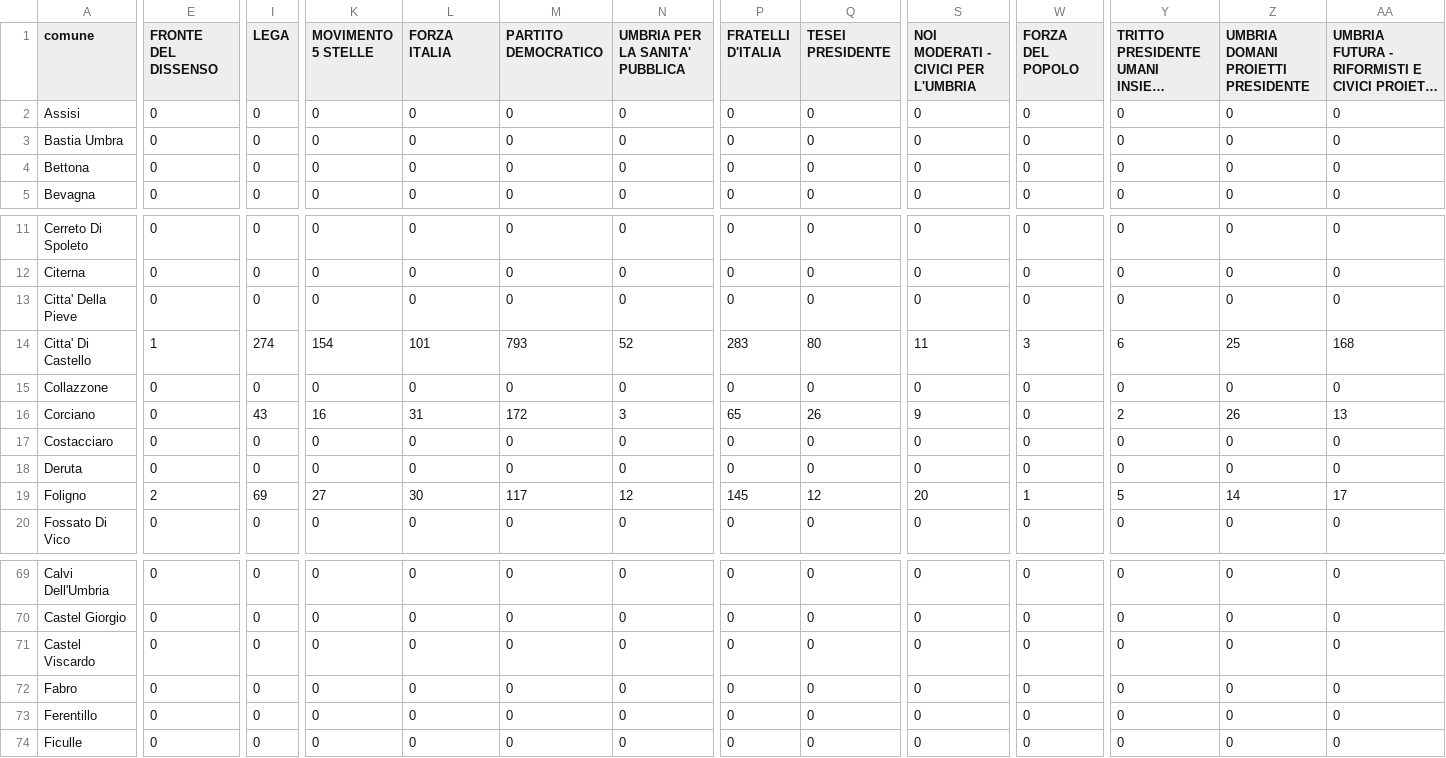
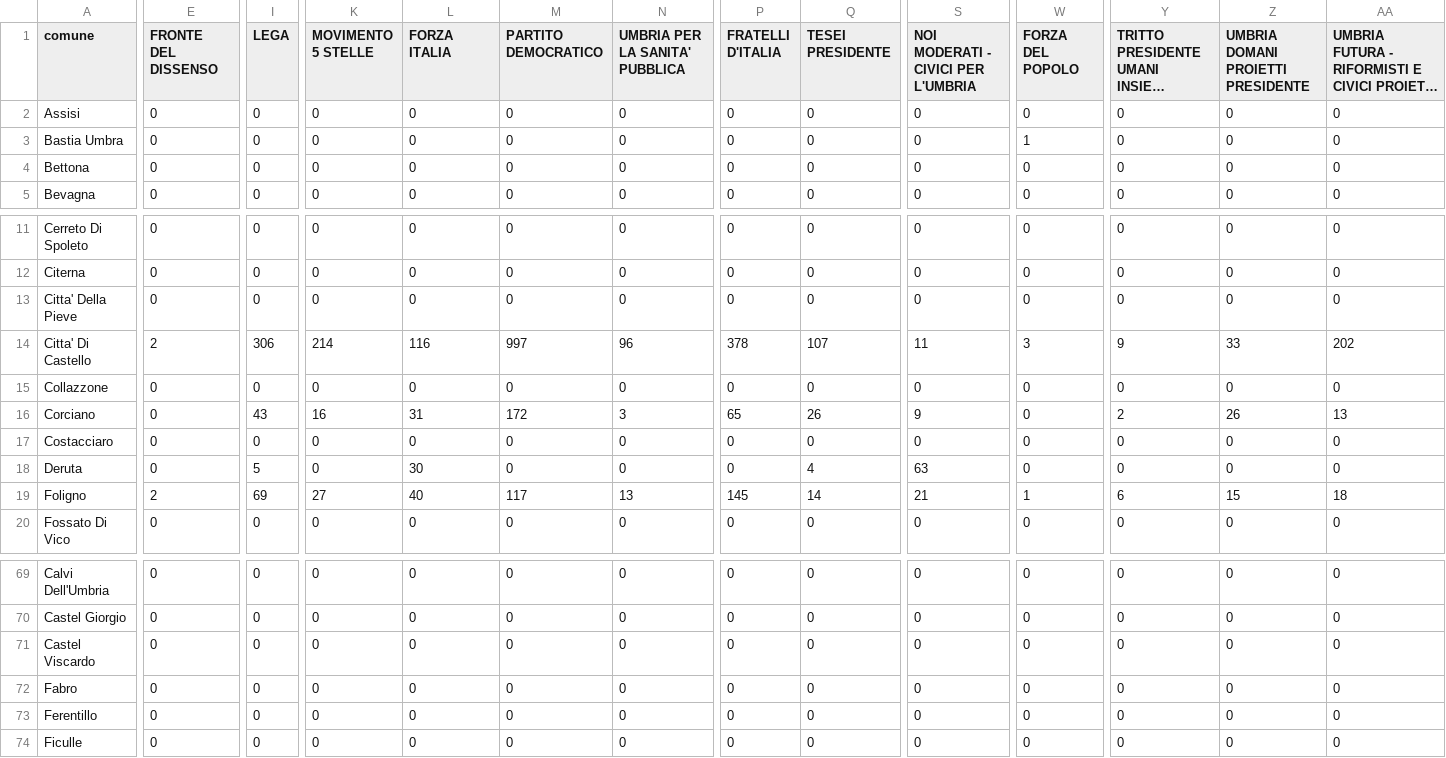
Before and after one commit to marcodallastella/elezioni, a CSV file: output/risultati_um.csv, drawn as a sheet; only a part is shown, gaps mark what is left out; long unchanged cells end in …; the diff covers the shown part only; the diff names each change by its address in the sheet, - before the commit and + after, or states it on an @@ line.

```diff
--- a/output/risultati_um.csv
+++ b/output/risultati_um.csv
-W3 (FORZA DEL POPOLO): 0
+W3 (FORZA DEL POPOLO): 1
-E14 (FRONTE DEL DISSENSO): 1
+E14 (FRONTE DEL DISSENSO): 2
-I14 (LEGA): 274
+I14 (LEGA): 306
-K14 (MOVIMENTO 5 STELLE): 154
+K14 (MOVIMENTO 5 STELLE): 214
-L14 (FORZA ITALIA): 101
+L14 (FORZA ITALIA): 116
-M14 (PARTITO DEMOCRATICO): 793
+M14 (PARTITO DEMOCRATICO): 997
-N14 (UMBRIA PER LA SANITA' PUBBLICA): 52
+N14 (UMBRIA PER LA SANITA' PUBBLICA): 96
-P14 (FRATELLI D'ITALIA): 283
+P14 (FRATELLI D'ITALIA): 378
-Q14 (TESEI PRESIDENTE): 80
+Q14 (TESEI PRESIDENTE): 107
-Y14: 6
+Y14: 9
-Z14: 25
+Z14: 33
-AA14: 168
+AA14: 202
-I18 (LEGA): 0
+I18 (LEGA): 5
-L18 (FORZA ITALIA): 0
+L18 (FORZA ITALIA): 30
-Q18 (TESEI PRESIDENTE): 0
+Q18 (TESEI PRESIDENTE): 4
-S18: 0
+S18: 63
-L19 (FORZA ITALIA): 30
+L19 (FORZA ITALIA): 40
-N19 (UMBRIA PER LA SANITA' PUBBLICA): 12
+N19 (UMBRIA PER LA SANITA' PUBBLICA): 13
-Q19 (TESEI PRESIDENTE): 12
+Q19 (TESEI PRESIDENTE): 14
-S19: 20
+S19: 21
-Y19: 5
+Y19: 6
-Z19: 14
+Z19: 15
-AA19: 17
+AA19: 18
```
Also changed, not shown: 52 edited cells elsewhere in this file, output/viz/risultati_er.csv, 3 other files.
